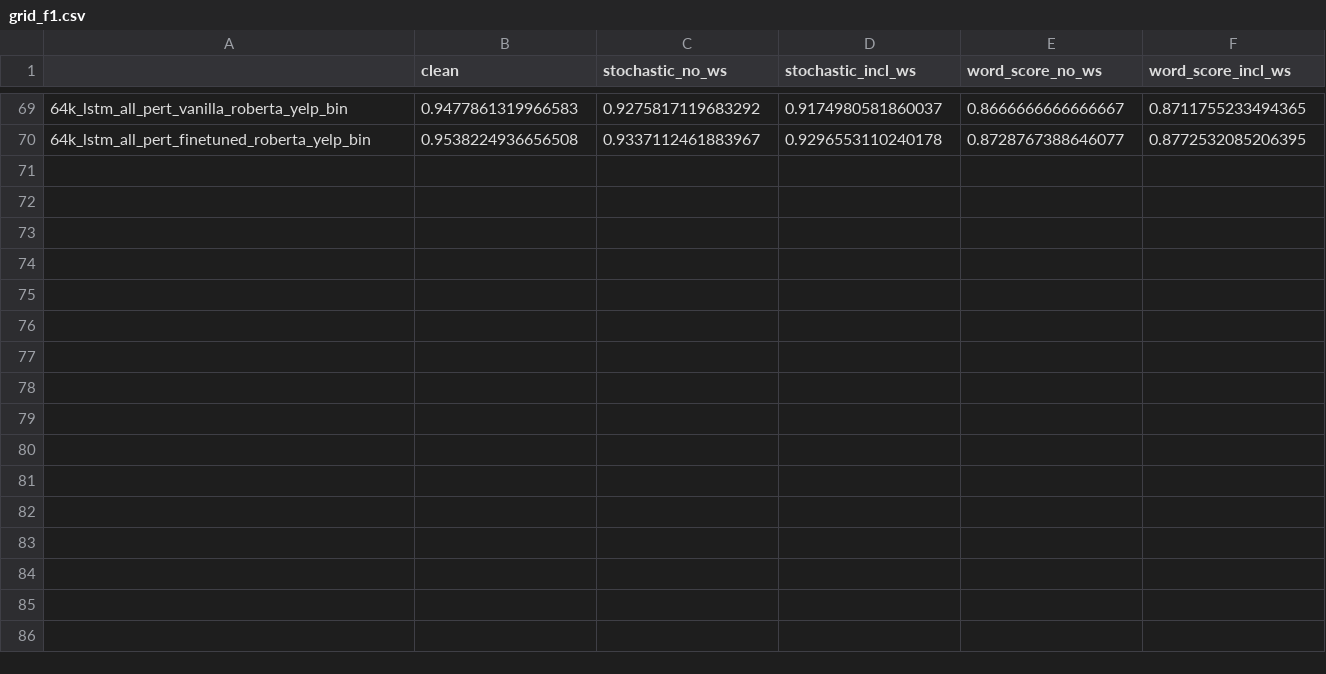
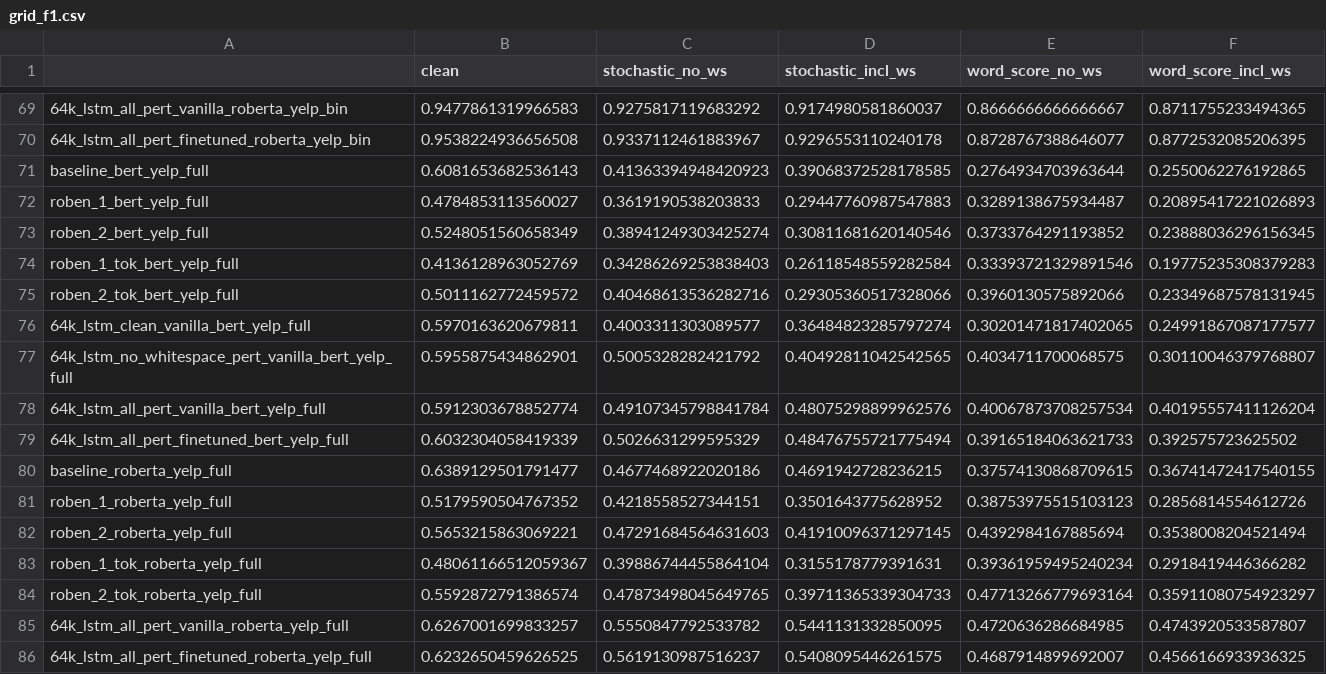
Before and after one commit to akash13singh/resilient_nlp, a CSV file: output/grid_f1.csv, drawn as a sheet; only a part is shown, gaps mark what is left out; the diff names each change by its address in the sheet, - before the commit and + after, or states it on an @@ line.

Commit message:
Yelp-5 results

```diff
--- a/output/grid_f1.csv
+++ b/output/grid_f1.csv
+row 71: baseline_bert_yelp_full | 0.6081653682536143 | 0.41363394948420923 | 0.39068372528178585 | 0.2764934703963644 | 0.2550062276192865
+row 72: roben_1_bert_yelp_full | 0.4784853113560027 | 0.3619190538203833 | 0.29447760987547883 | 0.3289138675934487 | 0.20895417221026893
+row 73: roben_2_bert_yelp_full | 0.5248051560658349 | 0.38941249303425274 | 0.30811681620140546 | 0.3733764291193852 | 0.23888036296156345
+row 74: roben_1_tok_bert_yelp_full | 0.4136128963052769 | 0.34286269253838403 | 0.26118548559282584 | 0.33393721329891546 | 0.19775235308379283
+row 75: roben_2_tok_bert_yelp_full | 0.5011162772459572 | 0.40468613536282716 | 0.29305360517328066 | 0.3960130575892066 | 0.23349687578131945
+row 76: 64k_lstm_clean_vanilla_bert_yelp_full | 0.5970163620679811 | 0.4003311303089577 | 0.36484823285797274 | 0.30201471817402065 | 0.24991867087177577
+row 77: 64k_lstm_no_whitespace_pert_vanilla_bert_yelp_full | 0.5955875434862901 | 0.5005328282421792 | 0.40492811042542565 | 0.4034711700068575 | 0.30110046379768807
+row 78: 64k_lstm_all_pert_vanilla_bert_yelp_full | 0.5912303678852774 | 0.49107345798841784 | 0.48075298899962576 | 0.40067873708257534 | 0.40195557411126204
+row 79: 64k_lstm_all_pert_finetuned_bert_yelp_full | 0.6032304058419339 | 0.5026631299595329 | 0.48476755721775494 | 0.39165184063621733 | 0.392575723625502
+row 80: baseline_roberta_yelp_full | 0.6389129501791477 | 0.4677468922020186 | 0.4691942728236215 | 0.37574130868709615 | 0.36741472417540155
+row 81: roben_1_roberta_yelp_full | 0.5179590504767352 | 0.4218558527344151 | 0.3501643775628952 | 0.38753975515103123 | 0.2856814554612726
+row 82: roben_2_roberta_yelp_full | 0.5653215863069221 | 0.47291684564631603 | 0.41910096371297145 | 0.4392984167885694 | 0.3538008204521494
+row 83: roben_1_tok_roberta_yelp_full | 0.48061166512059367 | 0.39886744455864104 | 0.3155178779391631 | 0.39361959495240234 | 0.2918419446366282
+row 84: roben_2_tok_roberta_yelp_full | 0.5592872791386574 | 0.47873498045649765 | 0.39711365339304733 | 0.47713266779693164 | 0.35911080754923297
+row 85: 64k_lstm_all_pert_vanilla_roberta_yelp_full | 0.6267001699833257 | 0.5550847792533782 | 0.5441131332850095 | 0.4720636286684985 | 0.4743920533587807
+row 86: 64k_lstm_all_pert_finetuned_roberta_yelp_full | 0.6232650459626525 | 0.5619130987516237 | 0.5408095446261575 | 0.4687914899692007 | 0.4566166933936325
```
Also changed, not shown: output/grid_accuracy.csv, 1 other file.
